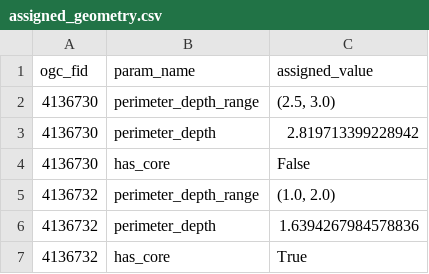
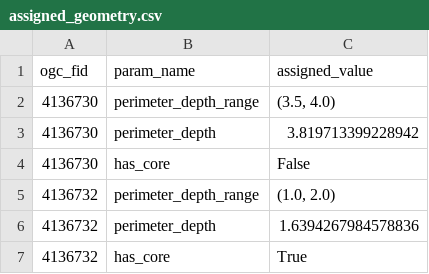
Before and after one commit to amin-jalilzadeh-tu/E_Plus_2030_py, a CSV file: output/assigned/assigned_geometry.csv, drawn as a sheet.

```diff
--- a/output/assigned/assigned_geometry.csv
+++ b/output/assigned/assigned_geometry.csv
@@ -1,4 +1,4 @@
 ogc_fid,param_name,assigned_value
-4136730,perimeter_depth_range,"(2.5, 3.0)"
-4136730,perimeter_depth,2.819713399228942
+4136730,perimeter_depth_range,"(3.5, 4.0)"
+4136730,perimeter_depth,3.819713399228942
 4136730,has_core,False
```
Also changed, not shown: output/assigned/master_parameters.csv, 57 other files.
